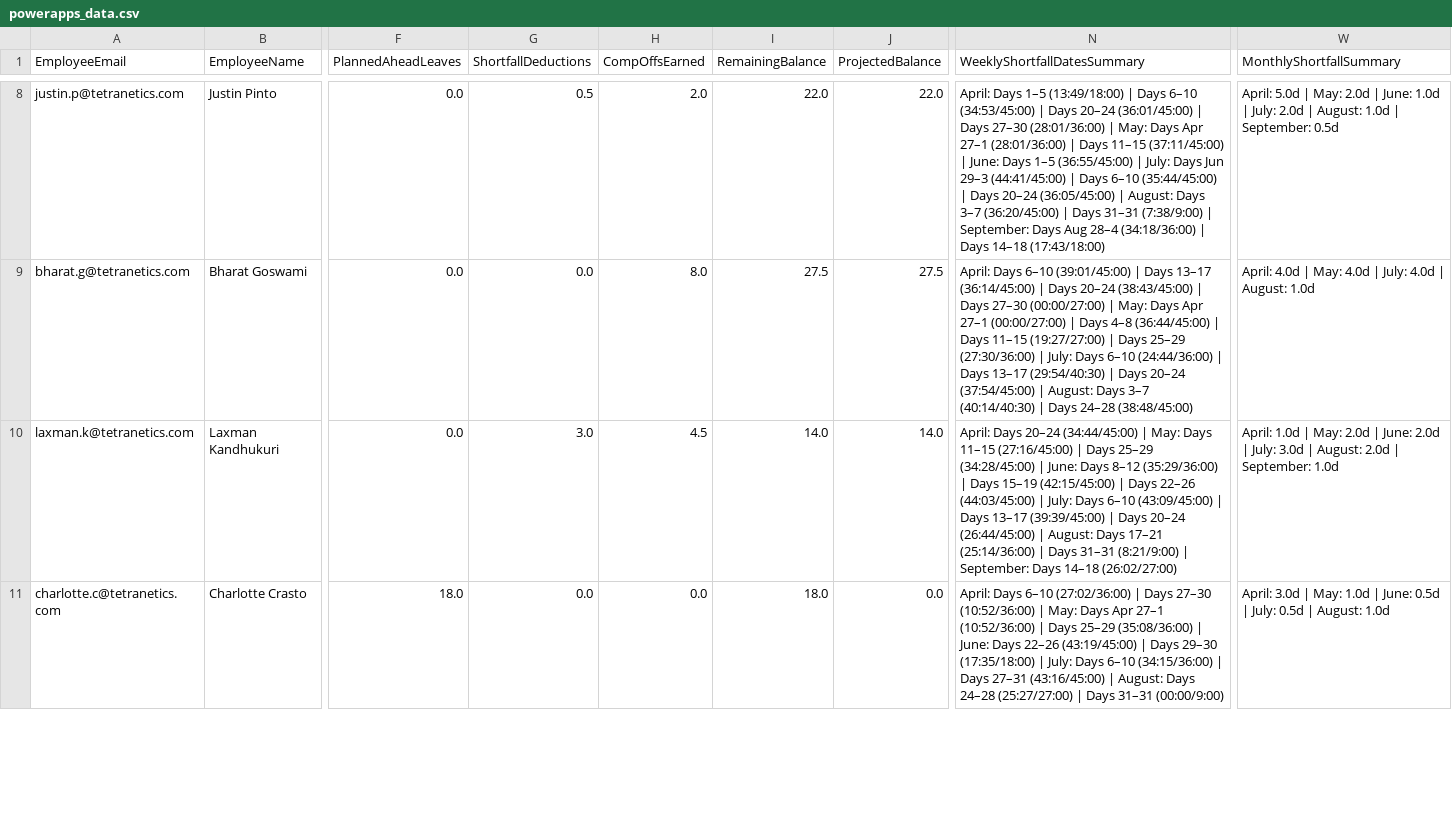
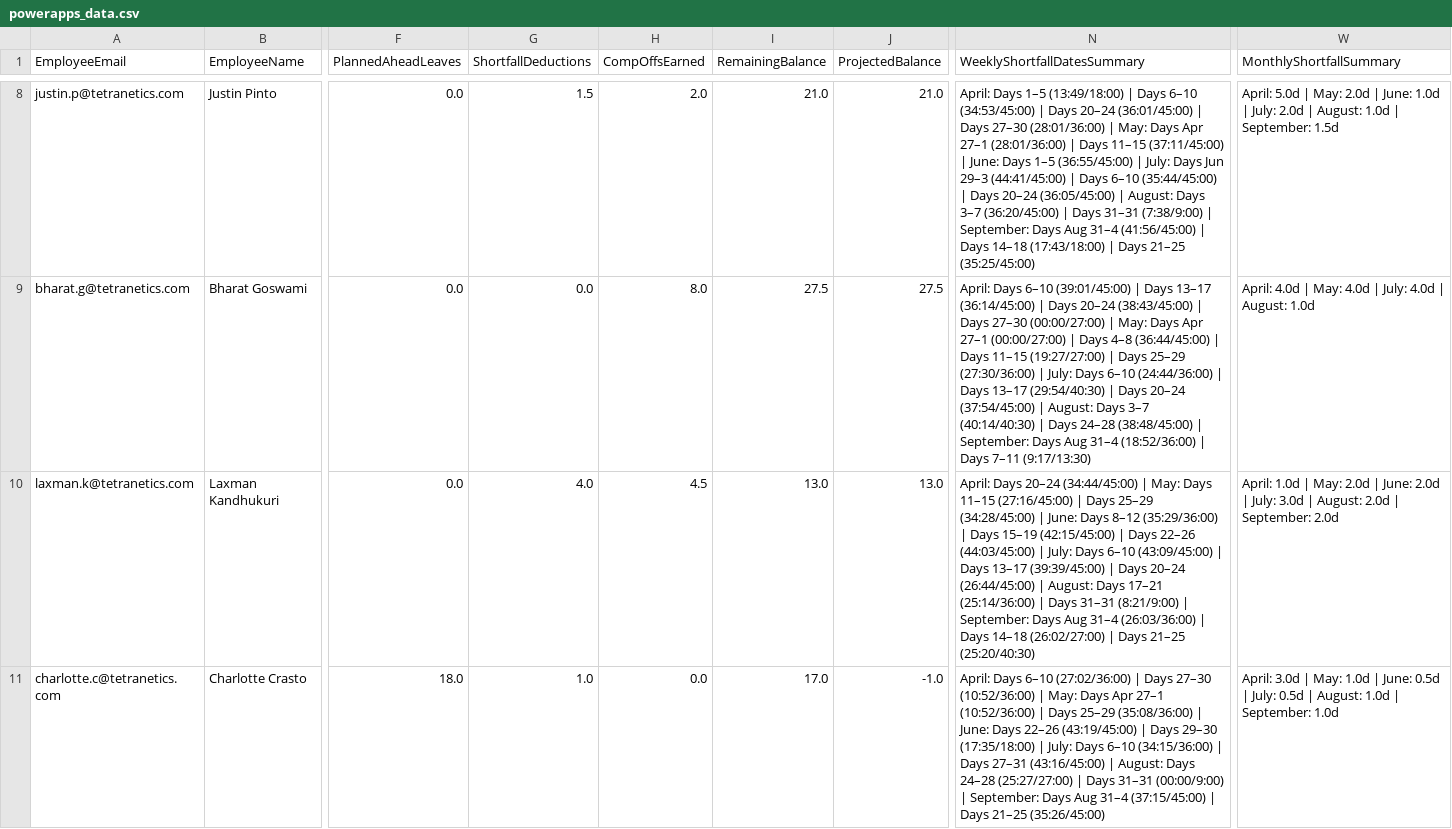
Before and after one commit to buvi-tetranetics/tetranetics-hr-portal, a CSV file: powerapps_data.csv, drawn as a sheet; only a part is shown, gaps mark what is left out; the diff covers the shown part only; the diff names each change by its address in the sheet, - before the commit and + after, or states it on an @@ line.

Commit message:
Update leave data

```diff
--- a/powerapps_data.csv
+++ b/powerapps_data.csv
-G8 (ShortfallDeductions): 0.5
+G8 (ShortfallDeductions): 1.5
-I8 (RemainingBalance): 22.0
+I8 (RemainingBalance): 21.0
-J8 (ProjectedBalance): 22.0
+J8 (ProjectedBalance): 21.0
-N8 (WeeklyShortfallDatesSummary): …Days Aug 28–4 (34:18/36:00) | Days 14–18 (17:43/18:00)
+N8 (WeeklyShortfallDatesSummary): …Days Aug 31–4 (41:56/45:00) | Days 14–18 (17:43/18:00) | Days 21–25 (35:25/45:00)
-W8 (MonthlyShortfallSummary): …| September: 0.5d
+W8 (MonthlyShortfallSummary): …| September: 1.5d
-N9 (WeeklyShortfallDatesSummary): …24–28 (38:48/45:00)
+N9 (WeeklyShortfallDatesSummary): …24–28 (38:48/45:00) | September: Days Aug 31–4 (18:52/36:00) | Days 7–11 (9:17/13:30)
-G10 (ShortfallDeductions): 3.0
+G10 (ShortfallDeductions): 4.0
-I10 (RemainingBalance): 14.0
+I10 (RemainingBalance): 13.0
-J10 (ProjectedBalance): 14.0
+J10 (ProjectedBalance): 13.0
-N10 (WeeklyShortfallDatesSummary): …September: Days 14–18 (26:02/27:00)
+N10 (WeeklyShortfallDatesSummary): …September: Days Aug 31–4 (26:03/36:00) | Days 14–18 (26:02/27:00) | Days 21–25 (25:20/40:30)
-W10 (MonthlyShortfallSummary): …| September: 1.0d
+W10 (MonthlyShortfallSummary): …| September: 2.0d
-G11 (ShortfallDeductions): 0.0
+G11 (ShortfallDeductions): 1.0
-I11 (RemainingBalance): 18.0
+I11 (RemainingBalance): 17.0
-J11 (ProjectedBalance): 0.0
+J11 (ProjectedBalance): -1.0
-N11 (WeeklyShortfallDatesSummary): …31–31 (00:00/9:00)
+N11 (WeeklyShortfallDatesSummary): …31–31 (00:00/9:00) | September: Days Aug 31–4 (37:15/45:00) | Days 21–25 (35:26/45:00)
-W11 (MonthlyShortfallSummary): …August: 1.0d
+W11 (MonthlyShortfallSummary): …August: 1.0d | September: 1.0d
```
Also changed, not shown: 130 edited cells elsewhere in this file, daily_punch.csv.
